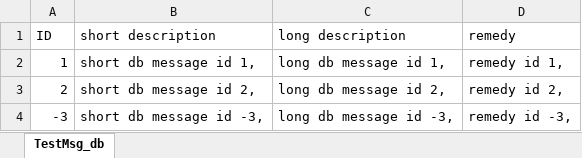
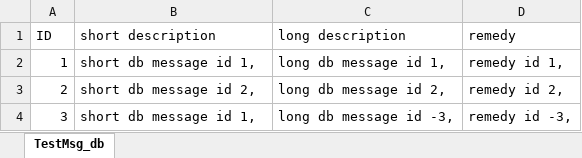
Before and after one commit to michael-leonard/mutilslib, an Excel workbook: samples/TestMsg_db.xlsx, sheet TestMsg_db, drawn as a sheet; values as stored, in another font and other column widths than the file's, no borders; the diff names each change by its address in the sheet, - before the commit and + after, or states it on an @@ line.

```diff
--- a/samples/TestMsg_db.xlsx (sheet TestMsg_db)
+++ b/samples/TestMsg_db.xlsx (sheet TestMsg_db)
-A4 (ID): -3
+A4 (ID): 3
-B4 (short description): short db message id -3,
+B4 (short description): short db message id 1,
```
Also changed, not shown: 1 other file.
